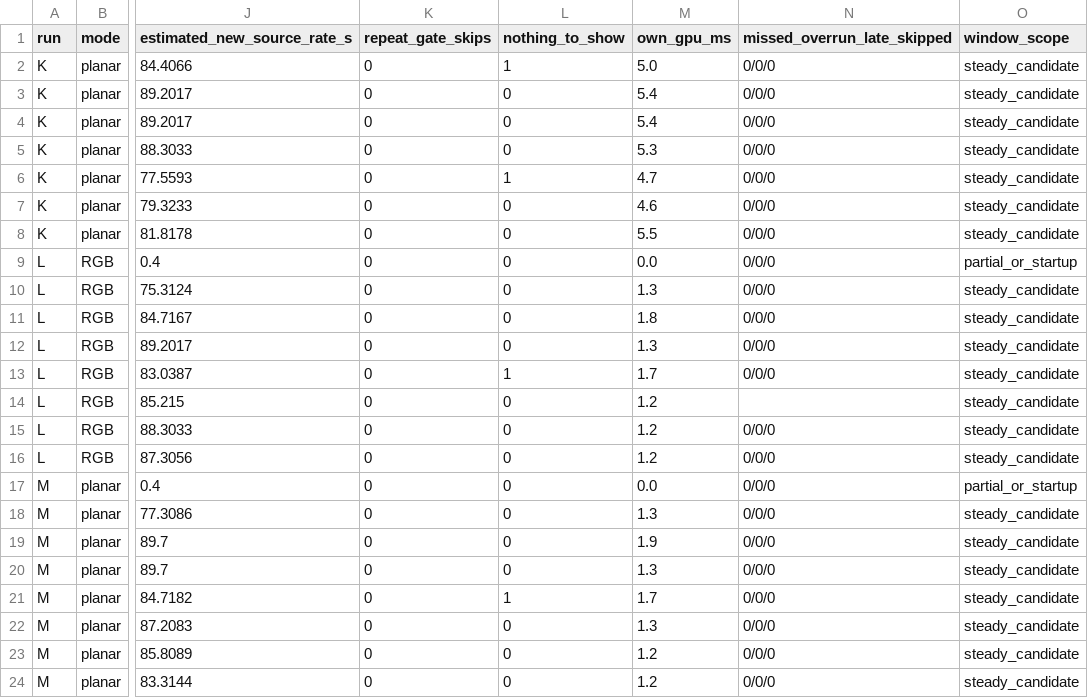
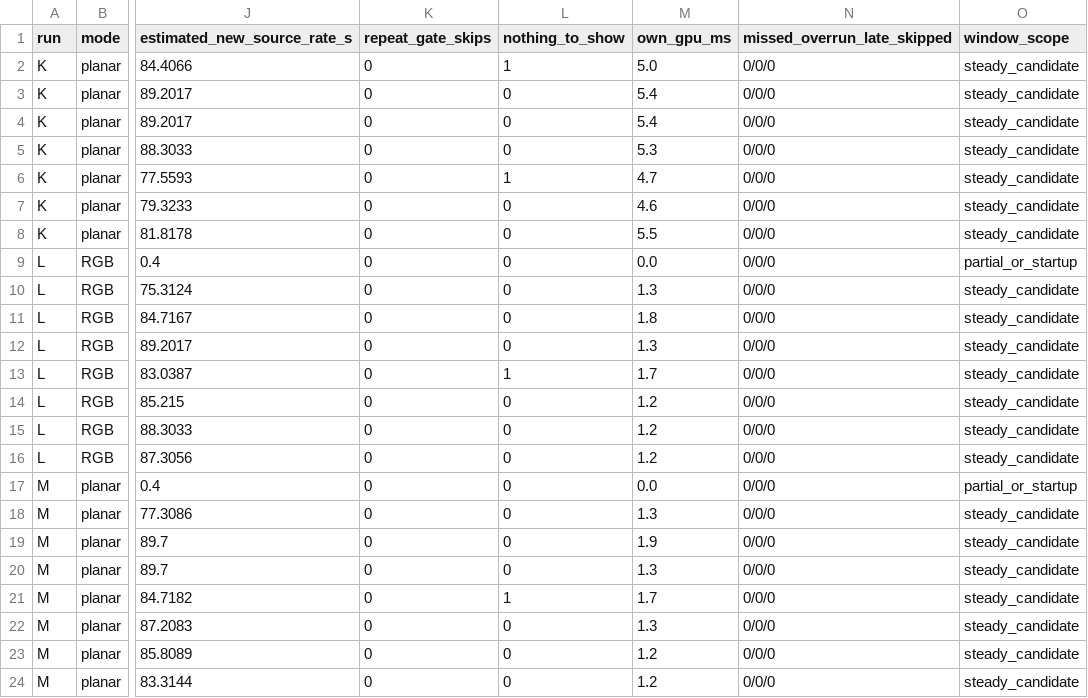
Before and after one commit to nerdrx/nx-warp, a CSV file: bench/results/90fps-2026-10-04/astc-jit-pacing/final-native-smoke/windows.csv, drawn as a sheet; only a part is shown, gaps mark what is left out; the diff names each change by its address in the sheet, - before the commit and + after, or states it on an @@ line.

```diff
--- a/bench/results/90fps-2026-10-04/astc-jit-pacing/final-native-smoke/windows.csv
+++ b/bench/results/90fps-2026-10-04/astc-jit-pacing/final-native-smoke/windows.csv
-N14 (missed_overrun_late_skipped): (empty)
+N14 (missed_overrun_late_skipped): 0/0/0
```
Also changed, not shown: bench/results/90fps-2026-10-04/astc-jit-pacing/client-windows.csv, bench/results/90fps-2026-10-04/astc-jit-pacing/run-summary.csv, 54 other files.
